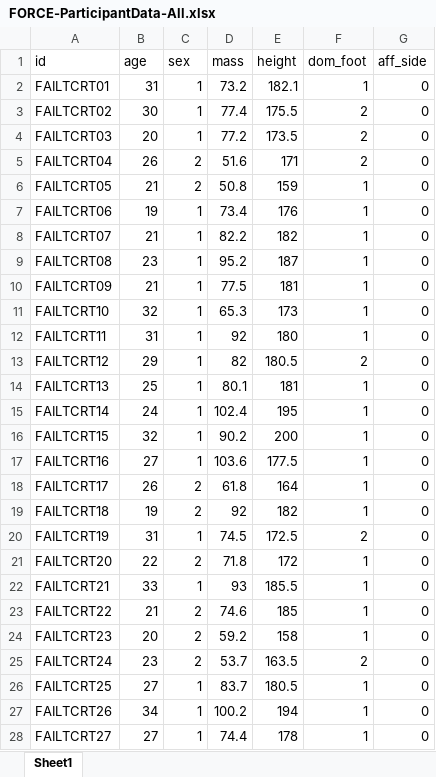
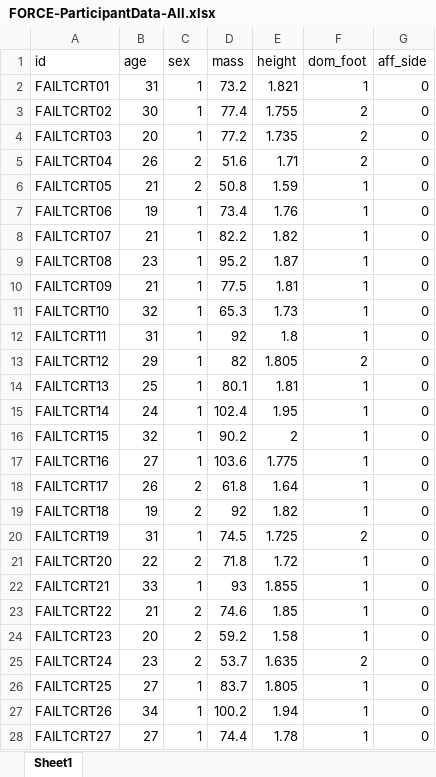
Before and after one commit to psbiomech/force-opensim, an Excel workbook: rstats/r-data/FORCE-ParticipantData-All.xlsx, sheet Sheet1, drawn as a sheet; only a part is shown; values as stored, in another font and other column widths than the file's, no borders; the diff covers the shown part only; the diff names each change by its address in the sheet, - before the commit and + after, or states it on an @@ line.

```diff
--- a/rstats/r-data/FORCE-ParticipantData-All.xlsx (sheet Sheet1)
+++ b/rstats/r-data/FORCE-ParticipantData-All.xlsx (sheet Sheet1)
-E2 (height): 182.1
+E2 (height): 1.821
-E3 (height): 175.5
+E3 (height): 1.755
-E4 (height): 173.5
+E4 (height): 1.735
-E5 (height): 171
+E5 (height): 1.71
-E6 (height): 159
+E6 (height): 1.59
-E7 (height): 176
+E7 (height): 1.76
-E8 (height): 182
+E8 (height): 1.82
-E9 (height): 187
+E9 (height): 1.87
-E10 (height): 181
+E10 (height): 1.81
-E11 (height): 173
+E11 (height): 1.73
-E12 (height): 180
+E12 (height): 1.8
-E13 (height): 180.5
+E13 (height): 1.805
-E14 (height): 181
+E14 (height): 1.81
-E15 (height): 195
+E15 (height): 1.95
-E16 (height): 200
+E16 (height): 2
-E17 (height): 177.5
+E17 (height): 1.775
-E18 (height): 164
+E18 (height): 1.64
-E19 (height): 182
+E19 (height): 1.82
-E20 (height): 172.5
+E20 (height): 1.725
-E21 (height): 172
+E21 (height): 1.72
-E22 (height): 185.5
+E22 (height): 1.855
-E23 (height): 185
+E23 (height): 1.85
-E24 (height): 158
+E24 (height): 1.58
-E25 (height): 163.5
+E25 (height): 1.635
-E26 (height): 180.5
+E26 (height): 1.805
-E27 (height): 194
+E27 (height): 1.94
-E28 (height): 178
+E28 (height): 1.78
```
Also changed, not shown: 22 edited cells elsewhere in this sheet, 5 other files.
